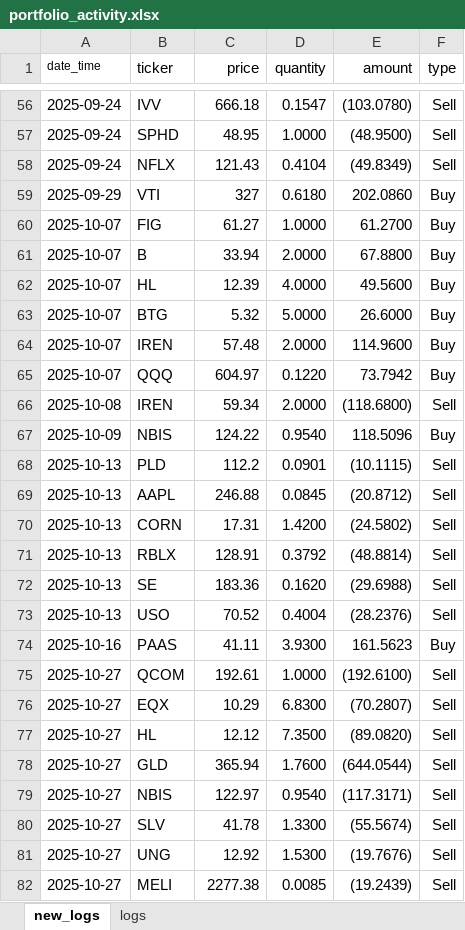
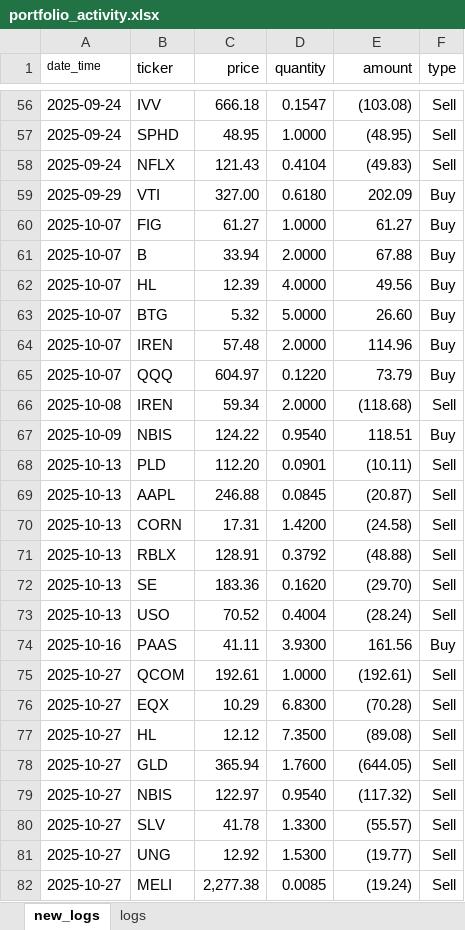
Before and after one commit to Johan-rosa/finance_portfolio, an Excel workbook: data/portfolio_activity.xlsx, sheet new_logs, drawn as a sheet; only a part is shown, gaps mark what is left out; values as stored, in another font and other column widths than the file's, no borders; the diff covers the shown part only; the diff names each change by its address in the sheet, - before the commit and + after, or states it on an @@ line.

```diff
--- a/data/portfolio_activity.xlsx (sheet new_logs)
+++ b/data/portfolio_activity.xlsx (sheet new_logs)
-E56 (amount): (103.0780)
+E56 (amount): (103.08)
-E57 (amount): (48.9500)
+E57 (amount): (48.95)
-E58 (amount): (49.8349)
+E58 (amount): (49.83)
-C59 (price): 327
+C59 (price): 327.00
-E59 (amount): 202.0860
+E59 (amount): 202.09
-E60 (amount): 61.2700
+E60 (amount): 61.27
-E61 (amount): 67.8800
+E61 (amount): 67.88
-E62 (amount): 49.5600
+E62 (amount): 49.56
-E63 (amount): 26.6000
+E63 (amount): 26.60
-E64 (amount): 114.9600
+E64 (amount): 114.96
-E65 (amount): 73.7942
+E65 (amount): 73.79
-E66 (amount): (118.6800)
+E66 (amount): (118.68)
-E67 (amount): 118.5096
+E67 (amount): 118.51
-C68 (price): 112.2
+C68 (price): 112.20
-E68 (amount): (10.1115)
+E68 (amount): (10.11)
-E69 (amount): (20.8712)
+E69 (amount): (20.87)
-E70 (amount): (24.5802)
+E70 (amount): (24.58)
-E71 (amount): (48.8814)
+E71 (amount): (48.88)
-E72 (amount): (29.6988)
+E72 (amount): (29.70)
-E73 (amount): (28.2376)
+E73 (amount): (28.24)
-E74 (amount): 161.5623
+E74 (amount): 161.56
-E75 (amount): (192.6100)
+E75 (amount): (192.61)
-E76 (amount): (70.2807)
+E76 (amount): (70.28)
-E77 (amount): (89.0820)
+E77 (amount): (89.08)
-E78 (amount): (644.0544)
+E78 (amount): (644.05)
-E79 (amount): (117.3171)
+E79 (amount): (117.32)
-E80 (amount): (55.5674)
+E80 (amount): (55.57)
-E81 (amount): (19.7676)
+E81 (amount): (19.77)
-C82 (price): 2277.38
+C82 (price): 2,277.38
-E82 (amount): (19.2439)
+E82 (amount): (19.24)
```
Also changed, not shown: 15 added rows, 1 removed row and 152 edited cells elsewhere in this sheet, 1 other file.
